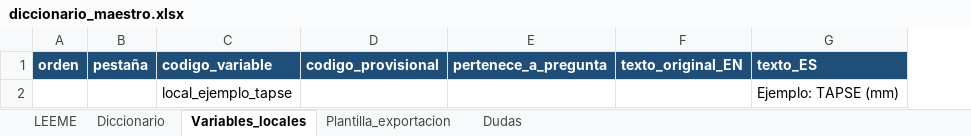
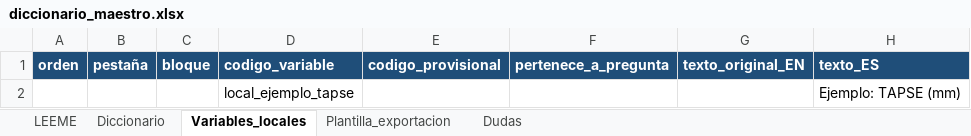
Before and after one commit to iDoctor2000/Studies, an Excel workbook: registro-willem/diccionario/diccionario_maestro.xlsx, sheet Variables_locales, drawn as a sheet; only a part is shown; values as stored, in another font and other column widths than the file's, no borders; the diff names each change by its address in the sheet, - before the commit and + after, or states it on an @@ line.

```diff
--- a/registro-willem/diccionario/diccionario_maestro.xlsx (sheet Variables_locales)
+++ b/registro-willem/diccionario/diccionario_maestro.xlsx (sheet Variables_locales)
+column C (bloque), empty
```
Also changed, not shown: sheet Diccionario, sheet Plantilla_exportacion, sheet LEEME, 14 other files.
